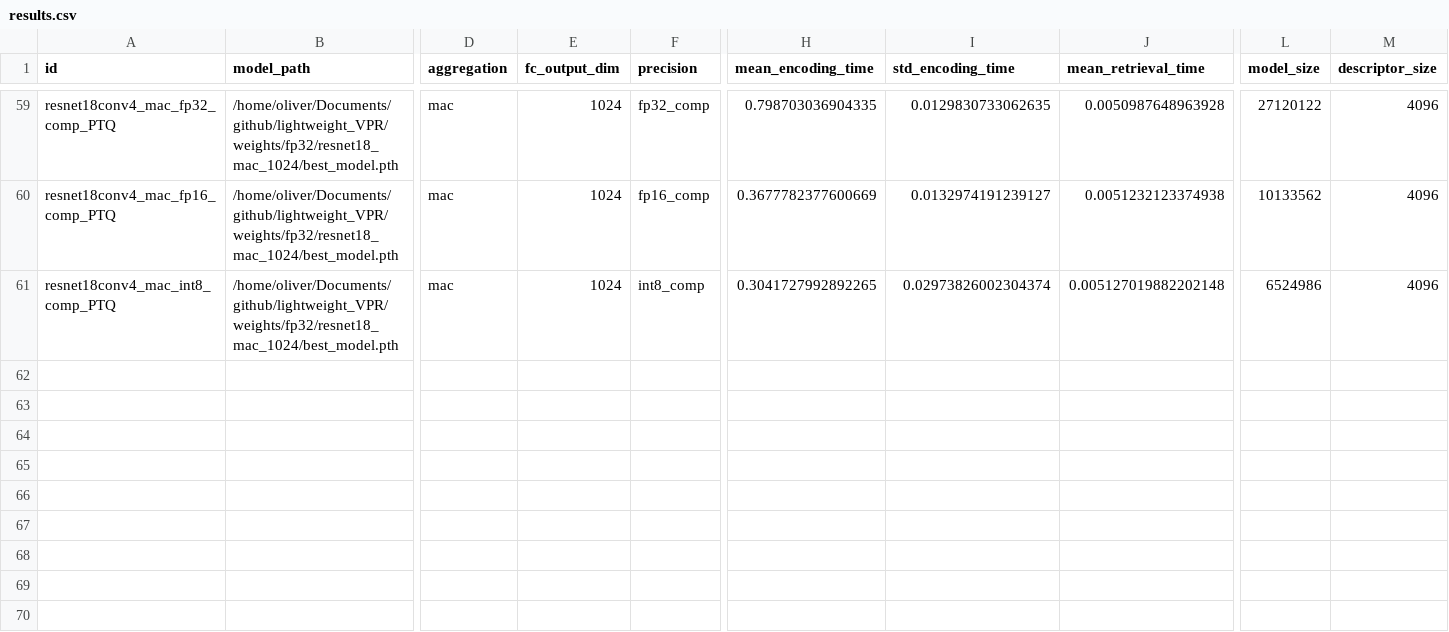
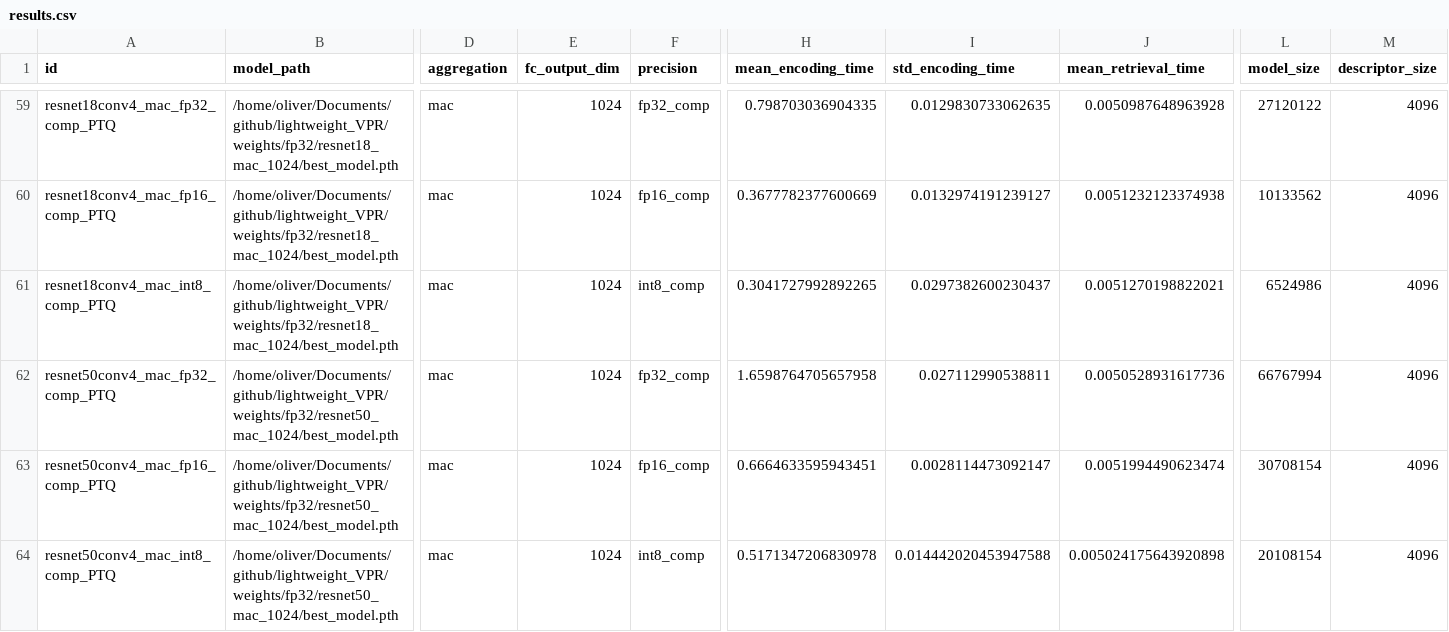
Before and after one commit to OliverGrainge/lightweight_VPR, a CSV file: results.csv, drawn as a sheet; only a part is shown, gaps mark what is left out; rows hold the shown columns only; the diff names each change by its address in the sheet, - before the commit and + after, or states it on an @@ line.

Commit message:
Adding Results

```diff
--- a/results.csv
+++ b/results.csv
-I61 (std_encoding_time): 0.02973826002304374
+I61 (std_encoding_time): 0.0297382600230437
-J61 (mean_retrieval_time): 0.005127019882202148
+J61 (mean_retrieval_time): 0.0051270198822021
+row 62: resnet50conv4_mac_fp32_comp_PTQ | /home/oliver/Documents/github/lightweight_VPR/weights/fp32/resnet50_mac_1024/best_model.pth | mac | 1024 | fp32_comp | 1.6598764705657958 | 0.027112990538811 | 0.0050528931617736 | 66767994 | 4096
+row 63: resnet50conv4_mac_fp16_comp_PTQ | /home/oliver/Documents/github/lightweight_VPR/weights/fp32/resnet50_mac_1024/best_model.pth | mac | 1024 | fp16_comp | 0.6664633595943451 | 0.0028114473092147 | 0.0051994490623474 | 30708154 | 4096
+row 64: resnet50conv4_mac_int8_comp_PTQ | /home/oliver/Documents/github/lightweight_VPR/weights/fp32/resnet50_mac_1024/best_model.pth | mac | 1024 | int8_comp | 0.5171347206830978 | 0.014442020453947588 | 0.005024175643920898 | 20108154 | 4096
```
